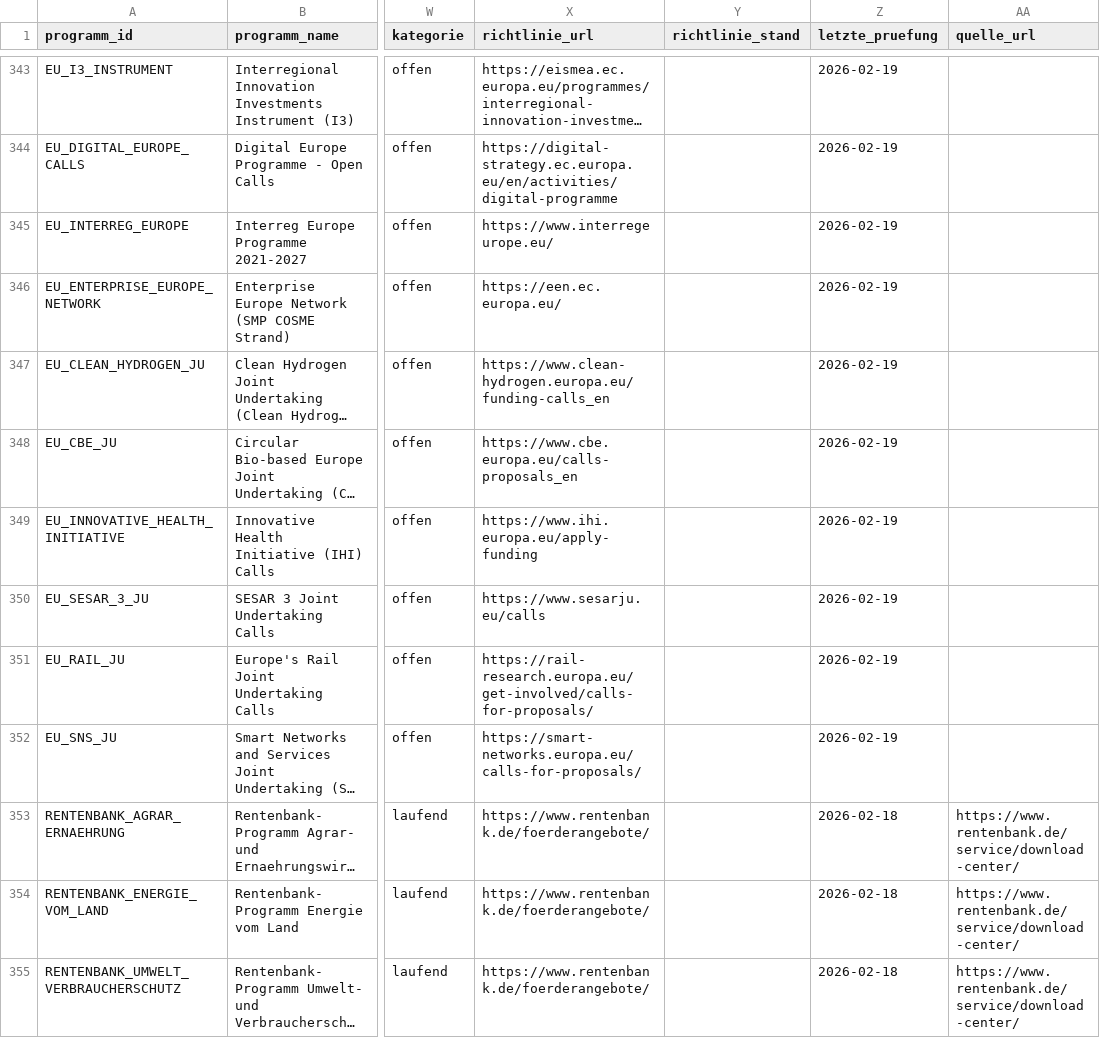
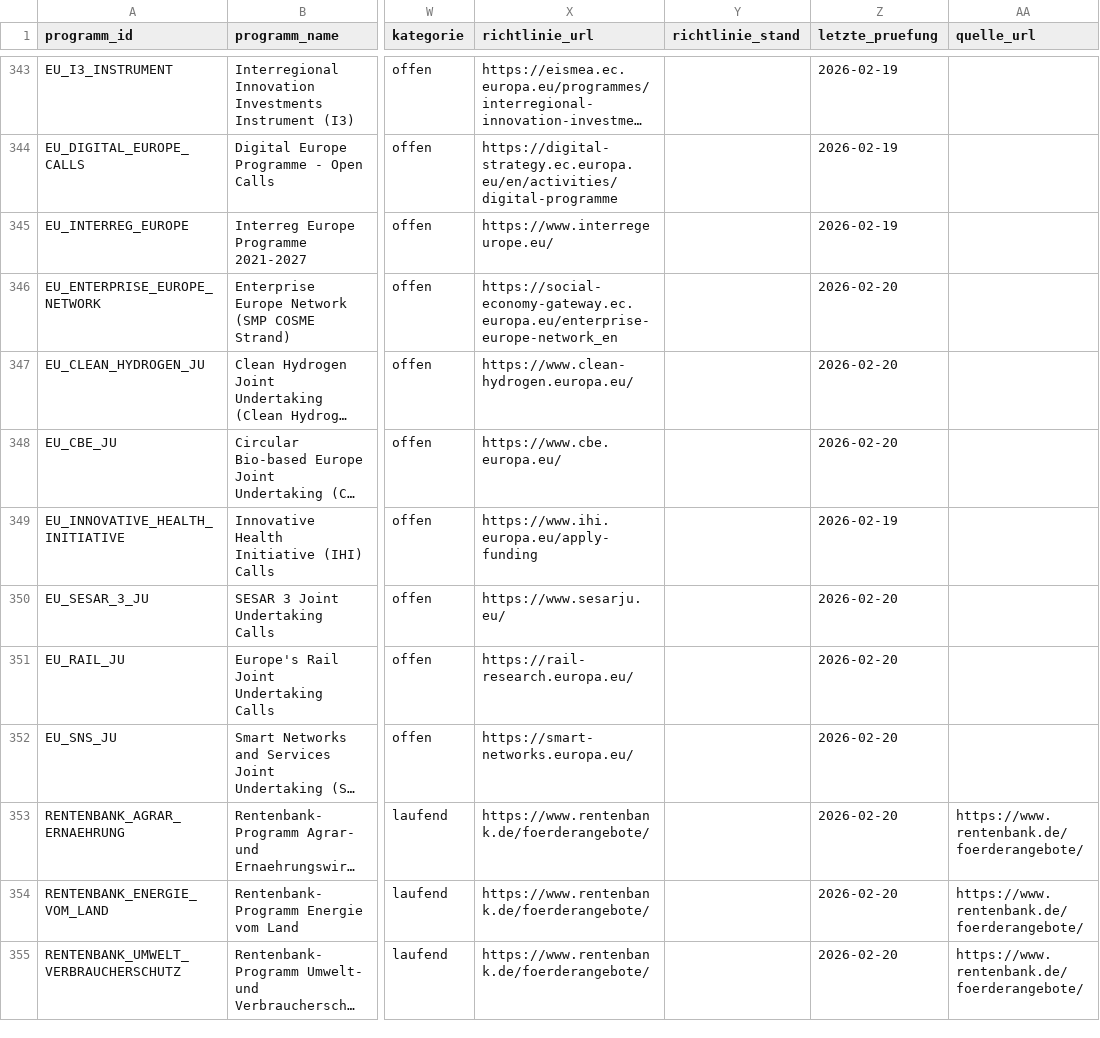
Before and after one commit to weissio/foerdermittel-navigator, a CSV file: data/foerderprogramme.csv, drawn as a sheet; only a part is shown, gaps mark what is left out; long unchanged cells end in …; the diff covers the shown part only; the diff names each change by its address in the sheet, - before the commit and + after, or states it on an @@ line.

Commit message:
data: remove hard 404 links in 500-link health sample

```diff
--- a/data/foerderprogramme.csv
+++ b/data/foerderprogramme.csv
-X346 (richtlinie_url): https://een.ec.europa.eu/
+X346 (richtlinie_url): https://social-economy-gateway.ec.europa.eu/enterprise-europe-network_en
-Z346:Z348 (letzte_pruefung): 2026-02-19
+Z346:Z348 (letzte_pruefung): 2026-02-20
-X347 (richtlinie_url): https://www.clean-hydrogen.europa.eu/funding-calls_en
+X347 (richtlinie_url): https://www.clean-hydrogen.europa.eu/
-X348 (richtlinie_url): https://www.cbe.europa.eu/calls-proposals_en
+X348 (richtlinie_url): https://www.cbe.europa.eu/
-X350 (richtlinie_url): https://www.sesarju.eu/calls
+X350 (richtlinie_url): https://www.sesarju.eu/
-Z350:Z352 (letzte_pruefung): 2026-02-19
+Z350:Z352 (letzte_pruefung): 2026-02-20
-X351 (richtlinie_url): https://rail-research.europa.eu/get-involved/calls-for-proposals/
+X351 (richtlinie_url): https://rail-research.europa.eu/
-X352 (richtlinie_url): https://smart-networks.europa.eu/calls-for-proposals/
+X352 (richtlinie_url): https://smart-networks.europa.eu/
-Z353:Z355 (letzte_pruefung): 2026-02-18
+Z353:Z355 (letzte_pruefung): 2026-02-20
-AA353:AA355 (quelle_url): https://www.rentenbank.de/service/download-center/
+AA353:AA355 (quelle_url): https://www.rentenbank.de/foerderangebote/
```
Also changed, not shown: 129 edited cells elsewhere in this file, 11 other files.
